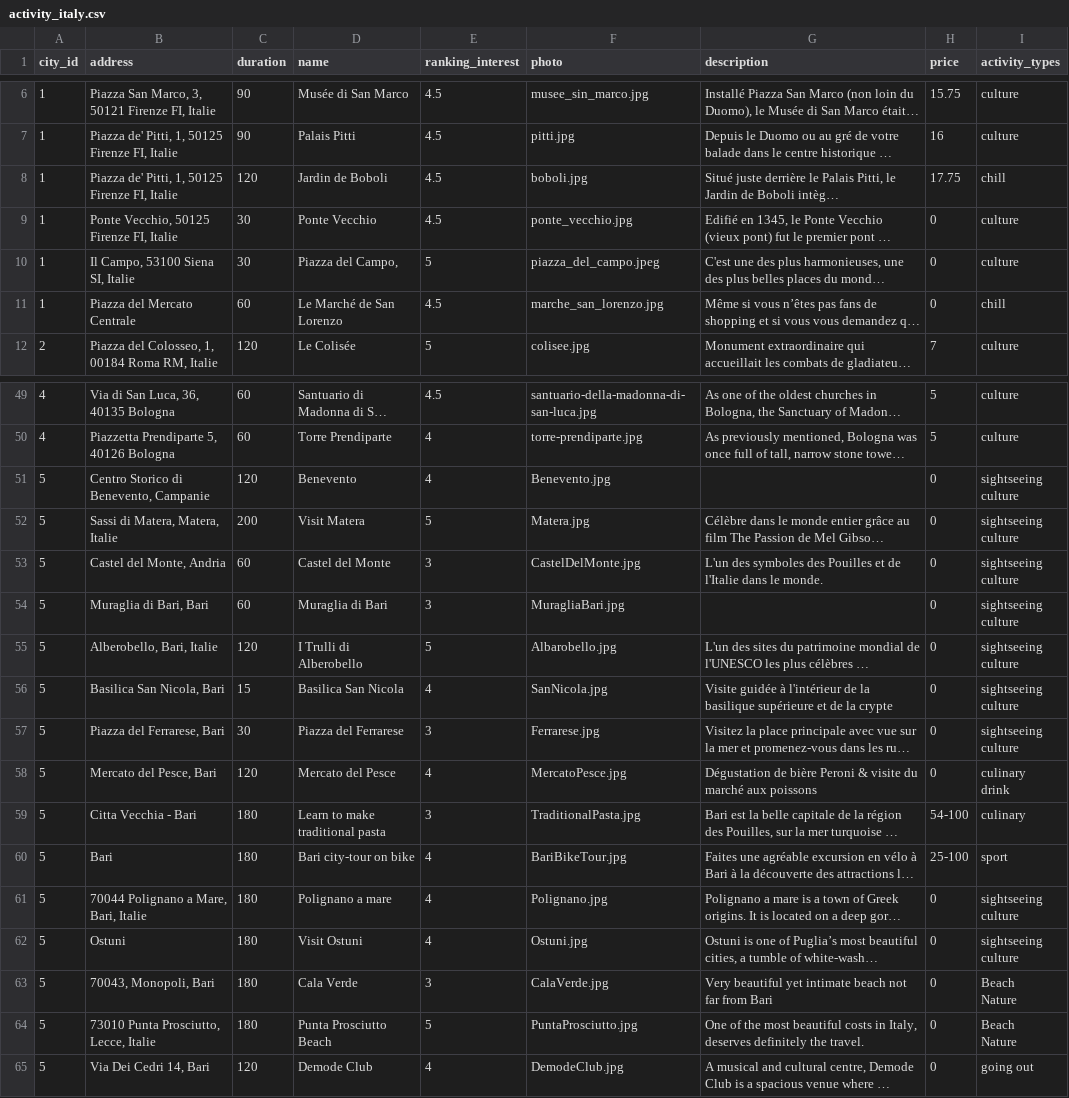
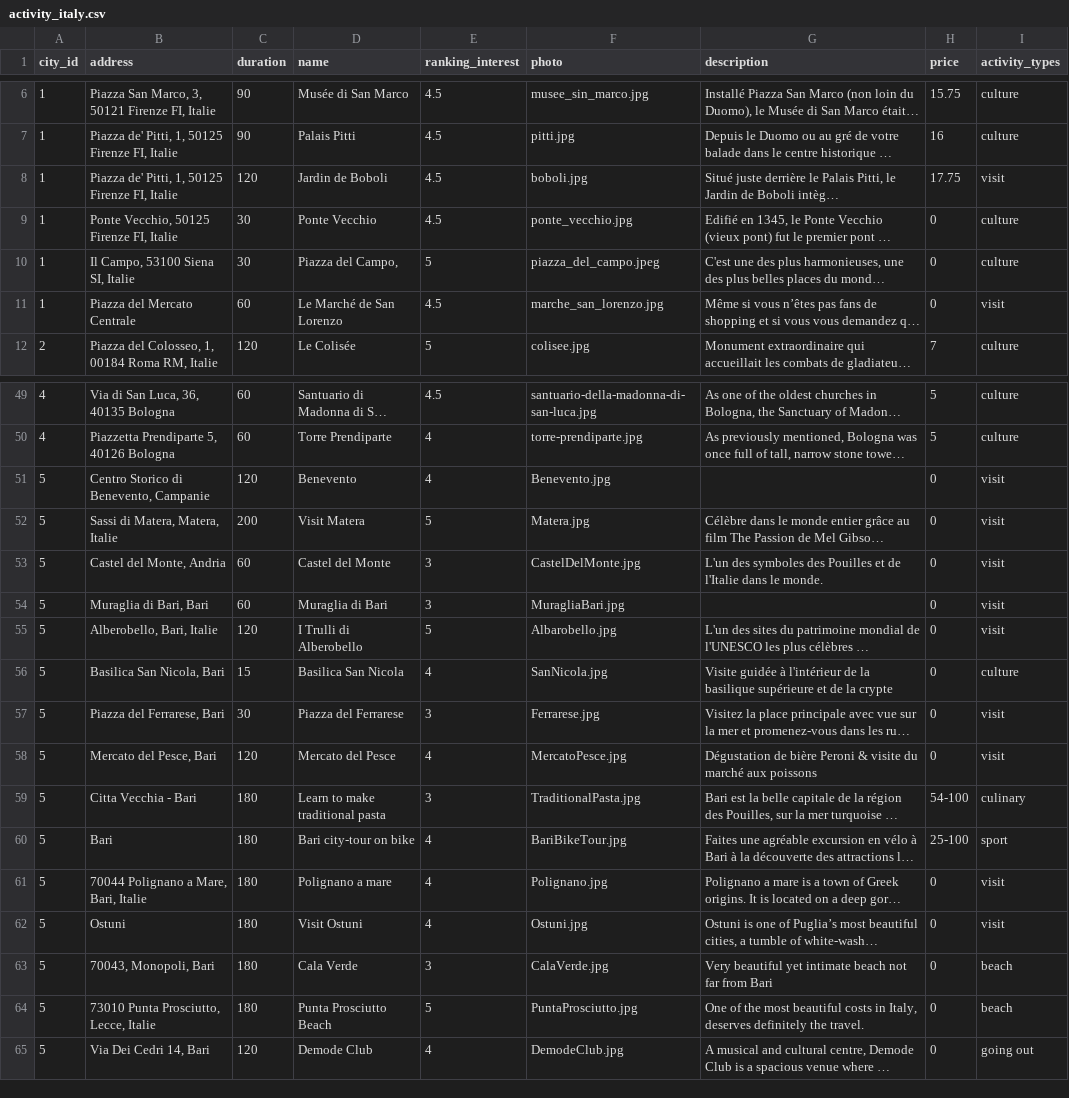
Before and after one commit to lelghrib/tripper, a CSV file: lib/seeds/activity_italy.csv, drawn as a sheet; only a part is shown, gaps mark what is left out; long unchanged cells end in …; ↵ is a line break in a cell; the diff covers the shown part only; the diff names each change by its address in the sheet, - before the commit and + after, or states it on an @@ line.

Commit message:
list activities for trip

```diff
--- a/lib/seeds/activity_italy.csv
+++ b/lib/seeds/activity_italy.csv
-I8 (activity_types): chill
+I8 (activity_types): visit
-I11 (activity_types): chill
+I11 (activity_types): visit
-I51:I55 (activity_types): sightseeing ↵ culture
+I51:I55 (activity_types): visit
-I56 (activity_types): sightseeing ↵ culture
+I56 (activity_types): culture
-I57 (activity_types): sightseeing ↵ culture
+I57 (activity_types): visit
-I58 (activity_types): culinary ↵ drink
+I58 (activity_types): visit
-I61:I62 (activity_types): sightseeing ↵ culture
+I61:I62 (activity_types): visit
-I63:I64 (activity_types): Beach ↵ Nature
+I63:I64 (activity_types): beach
```
Also changed, not shown: 9 edited cells elsewhere in this file, 3 other files.
